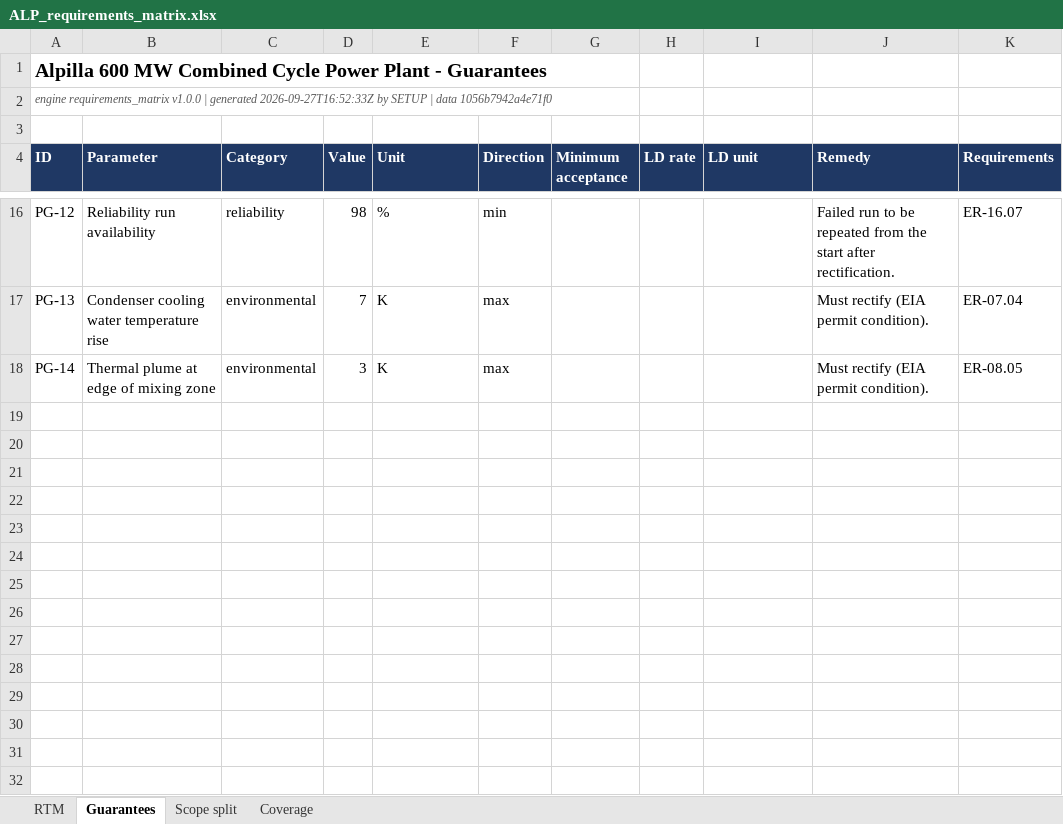
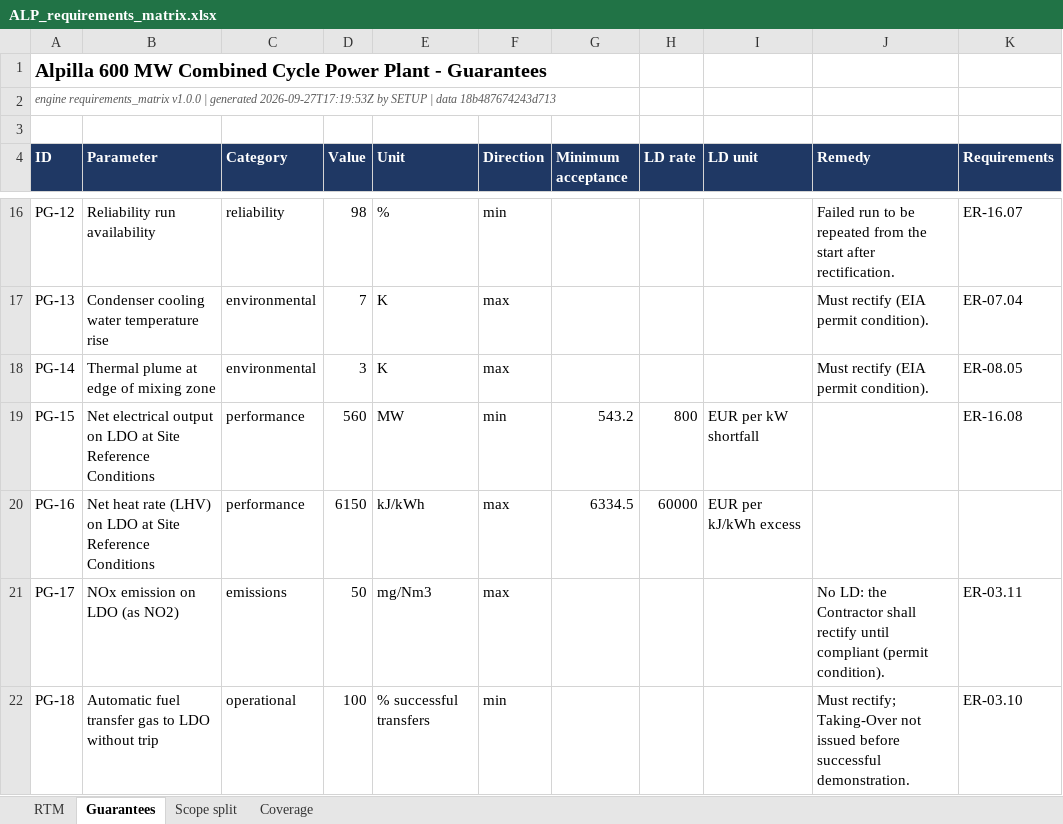
Before and after one commit to BerserkTR/Alpilla, an Excel workbook: output/requirements_matrix/ALP_requirements_matrix.xlsx, sheet Guarantees, drawn as a sheet; only a part is shown, gaps mark what is left out; values as stored, in another font and other column widths than the file's, no borders; the diff names each change by its address in the sheet, - before the commit and + after, or states it on an @@ line.

```diff
--- a/output/requirements_matrix/ALP_requirements_matrix.xlsx (sheet Guarantees)
+++ b/output/requirements_matrix/ALP_requirements_matrix.xlsx (sheet Guarantees)
-A2 (ID): …| generated 2026-09-27T16:52:33Z by SETUP | data 1056b7942a4e71f0
+A2 (ID): …| generated 2026-09-27T17:19:53Z by SETUP | data 18b487674243d713
+row 19: PG-15 | Net electrical output on LDO at Site Reference Conditions | performance | 560 | MW | min | 543.2 | 800 | EUR per kW shortfall |  | ER-16.08
+row 20: PG-16 | Net heat rate (LHV) on LDO at Site Reference Conditions | performance | 6150 | kJ/kWh | max | 6334.5 | 60000 | EUR per kJ/kWh excess
+row 21: PG-17 | NOx emission on LDO (as NO2) | emissions | 50 | mg/Nm3 | max |  |  |  | No LD: the Contractor shall rectify until compliant (permit condition). | ER-03.11
+row 22: PG-18 | Automatic fuel transfer gas to LDO without trip | operational | 100 | % successful transfers | min |  |  |  | Must rectify; Taking-Over not issued before successful demonstration. | ER-03.10
```
Also changed, not shown: sheet RTM, sheet Scope split, sheet Coverage, 39 other files.
